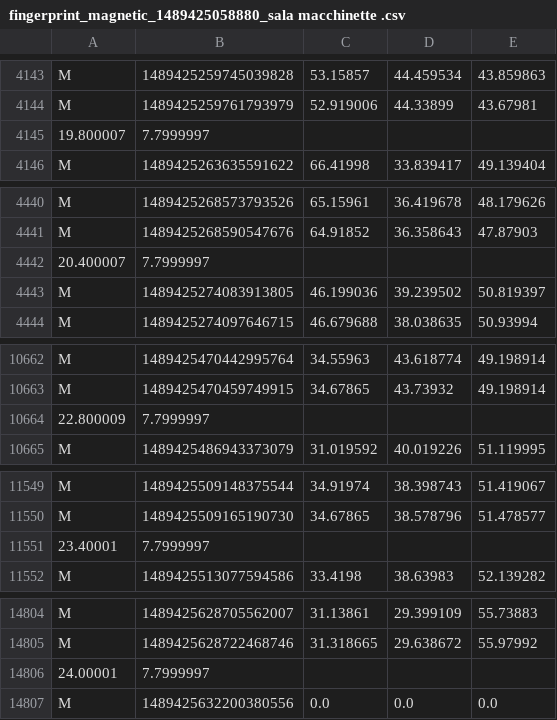
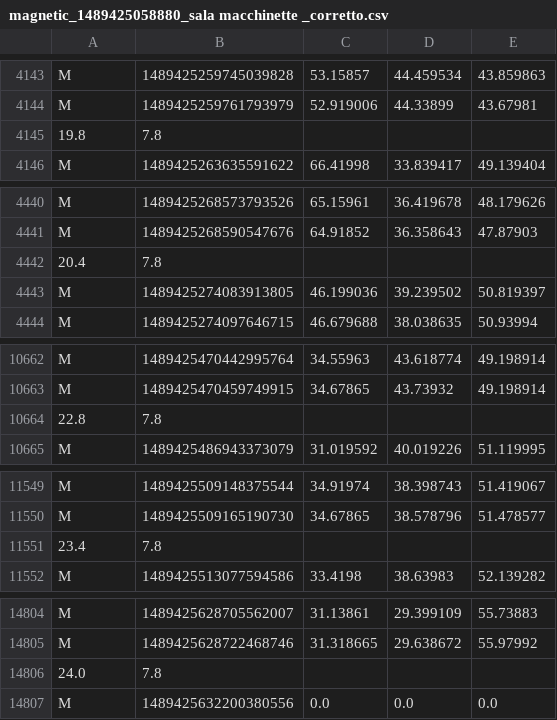
Before and after one commit to wnlab-isti/PrettyIndoor, a CSV file: materiale vario/fingerprints20170317 - refactored/magnetic/magnetic_1489425058880_sala macchinette _corretto.csv (was materiale vario/fingerprints20170317 - refactored/fingerprint_magnetic_1489425058880_sala macchinette .csv), drawn as a sheet; only a part is shown, gaps mark what is left out; the diff covers the shown part only.

```diff
--- a/materiale vario/fingerprints20170317 - refactored/fingerprint_magnetic_1489425058880_sala macchinette .csv
+++ b/materiale vario/fingerprints20170317 - refactored/magnetic/magnetic_1489425058880_sala macchinette _corretto.csv
@@ -4144,3 +4144,3 @@ M,1489425259745039828,53.15857,44.459534,43.859863
 M,1489425259761793979,52.919006,44.33899,43.67981
-19.800007,7.7999997
+19.8,7.8
 M,1489425263635591622,66.41998,33.839417,49.139404
@@ -4441,3 +4441,3 @@ M,1489425268573793526,65.15961,36.419678,48.179626
 M,1489425268590547676,64.91852,36.358643,47.87903
-20.400007,7.7999997
+20.4,7.8
 M,1489425274083913805,46.199036,39.239502,50.819397
@@ -10663,3 +10663,3 @@ M,1489425470442995764,34.55963,43.618774,49.198914
 M,1489425470459749915,34.67865,43.73932,49.198914
-22.800009,7.7999997
+22.8,7.8
 M,1489425486943373079,31.019592,40.019226,51.119995
@@ -11550,3 +11550,3 @@ M,1489425509148375544,34.91974,38.398743,51.419067
 M,1489425509165190730,34.67865,38.578796,51.478577
-23.40001,7.7999997
+23.4,7.8
 M,1489425513077594586,33.4198,38.63983,52.139282
@@ -14805,3 +14805,3 @@ M,1489425628705562007,31.13861,29.399109,55.73883
 M,1489425628722468746,31.318665,29.638672,55.97992
-24.00001,7.7999997
+24.0,7.8
 M,1489425632200380556,0.0,0.0,0.0
```
Also changed, not shown: 57 edited cells elsewhere in this file, materiale vario/fingerprints20170317 - refactored/magnetic/magnetic_1489424385359_corridoioSX_2_corretto.csv, materiale vario/fingerprints20170317 - refactored/magnetic/magnetic_1489425889726_corridoio tra sala macchinette e corridoio verticale _corretto.csv, 42 other files.
